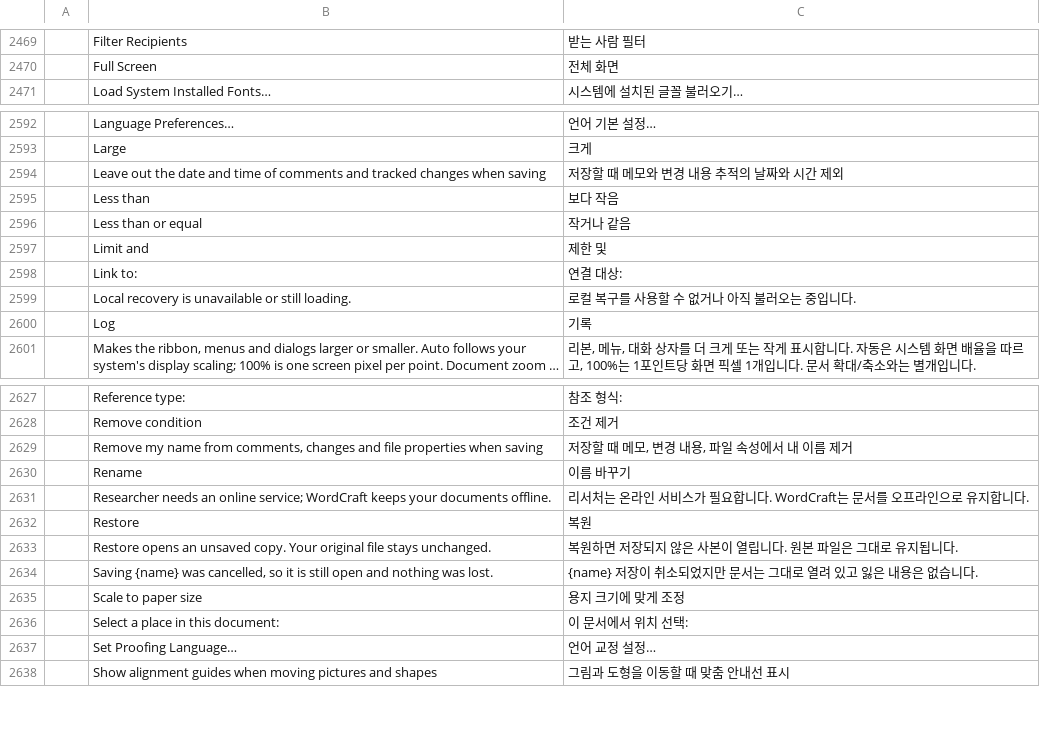
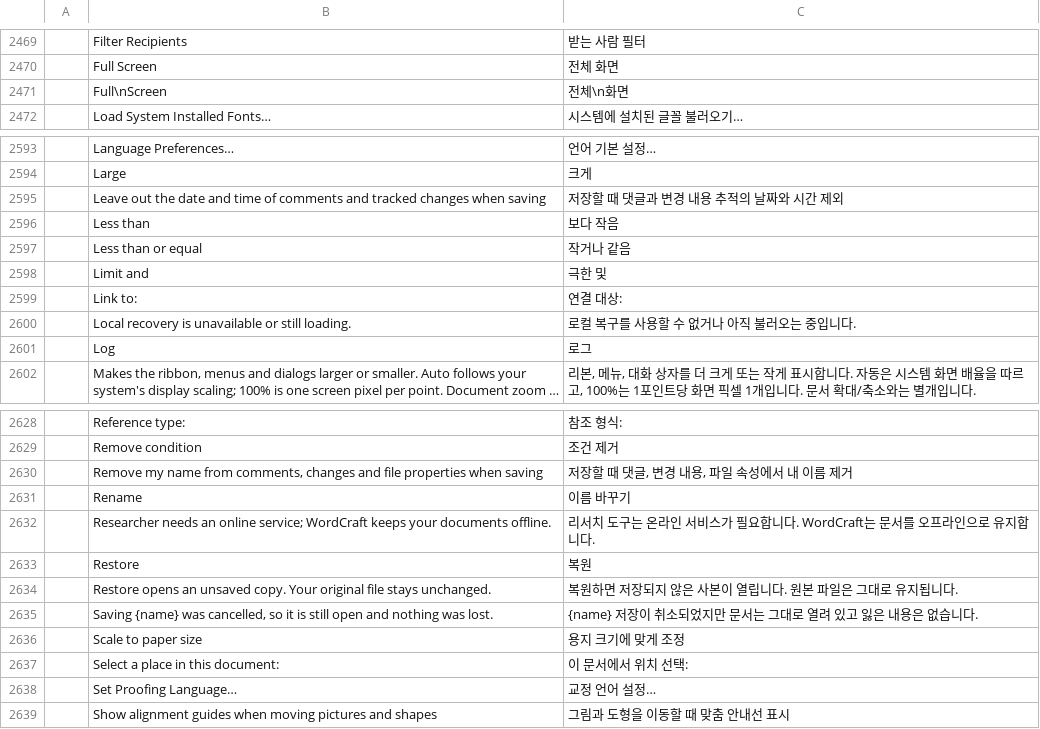
Before and after one commit to rlaks5757/wordcraft, a TSV file: crates/ui-egui/src/i18n/ko.tsv, drawn as a sheet; only a part is shown, gaps mark what is left out; long unchanged cells end in …; addresses are those after the commit; the diff names each change by its address in the sheet, - before the commit and + after, or states it on an @@ line.

```diff
--- a/crates/ui-egui/src/i18n/ko.tsv
+++ b/crates/ui-egui/src/i18n/ko.tsv
+row 2471:  | Full\nScreen | 전체\n화면
-C2595: 저장할 때 메모와 변경 내용 추적의 날짜와 시간 제외
+C2595: 저장할 때 댓글과 변경 내용 추적의 날짜와 시간 제외
-C2598: 제한 및
+C2598: 극한 및
-C2601: 기록
+C2601: 로그
-C2630: 저장할 때 메모, 변경 내용, 파일 속성에서 내 이름 제거
+C2630: 저장할 때 댓글, 변경 내용, 파일 속성에서 내 이름 제거
-C2632: 리서처는 온라…
+C2632: 리서치 도구는 온라…
-C2638: 언어 교정 설정…
+C2638: 교정 언어 설정…
```
Also changed, not shown: 5 other files.
